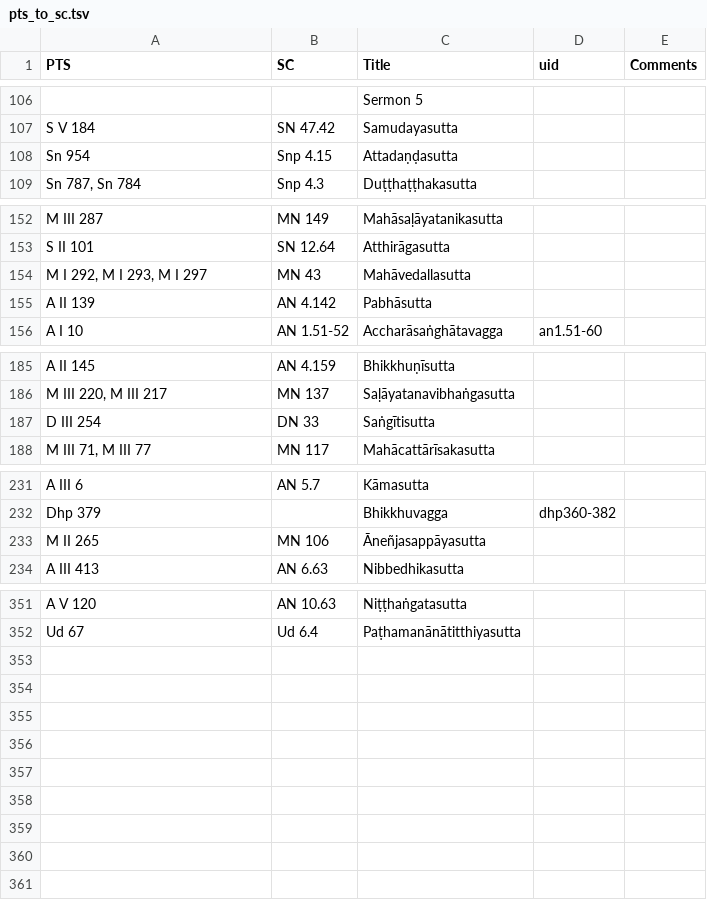
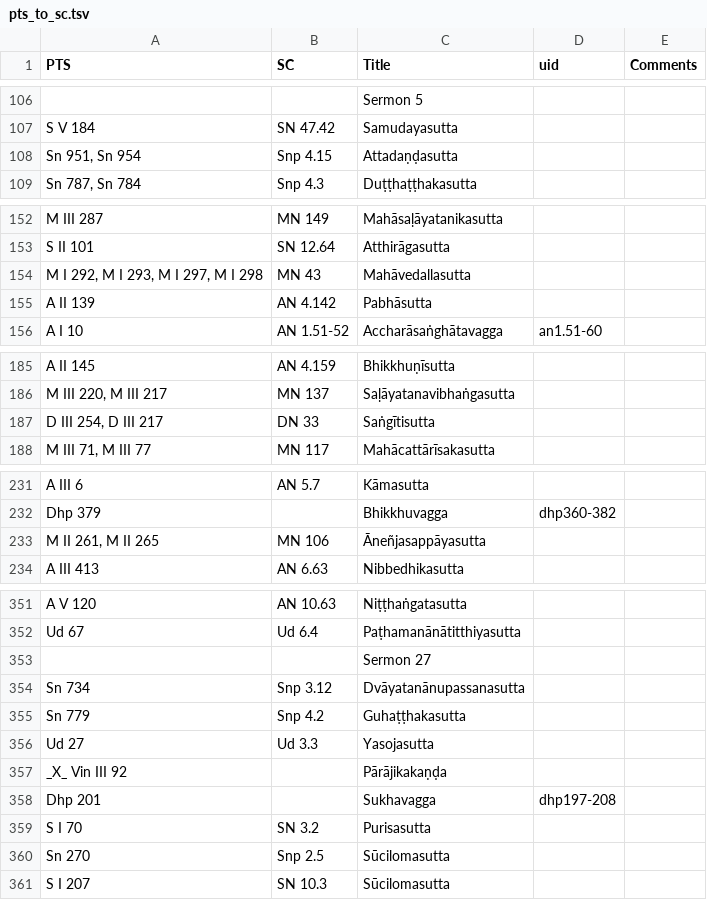
Before and after one commit to seeingthroughthenet/nibbana-the-mind-stilled, a TSV file: helpers/pts_to_sc.tsv, drawn as a sheet; only a part is shown, gaps mark what is left out; the diff covers the shown part only; the diff names each change by its address in the sheet, - before the commit and + after, or states it on an @@ line.

Commit message:
refs sermon 27

```diff
--- a/helpers/pts_to_sc.tsv
+++ b/helpers/pts_to_sc.tsv
-A108 (PTS): Sn 954
+A108 (PTS): Sn 951, Sn 954
-A154 (PTS): M I 292, M I 293, M I 297
+A154 (PTS): M I 292, M I 293, M I 297, M I 298
-A187 (PTS): D III 254
+A187 (PTS): D III 254, D III 217
-A233 (PTS): M II 265
+A233 (PTS): M II 261, M II 265
+row 353:  |  | Sermon 27
+row 354: Sn 734 | Snp 3.12 | Dvāyatanānupassanasutta
+row 355: Sn 779 | Snp 4.2 | Guhaṭṭhakasutta
+row 356: Ud 27 | Ud 3.3 | Yasojasutta
+row 357: _X_ Vin III 92 |  | Pārājikakaṇḍa
+row 358: Dhp 201 |  | Sukhavagga | dhp197-208
+row 359: S I 70 | SN 3.2 | Purisasutta
+row 360: Sn 270 | Snp 2.5 | Sūcilomasutta
+row 361: S I 207 | SN 10.3 | Sūcilomasutta
```
Also changed, not shown: 1 edited cell elsewhere in this file, 4 other files.
